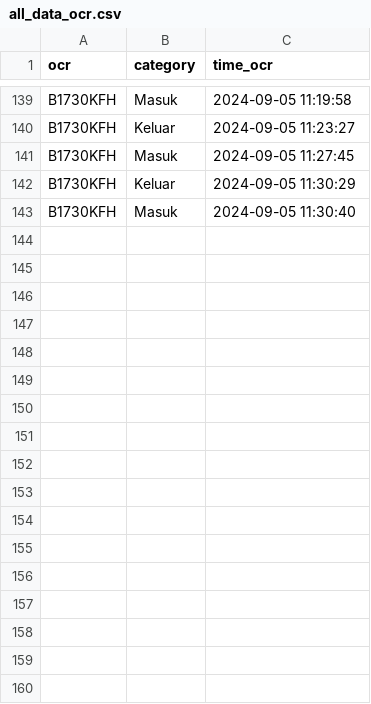
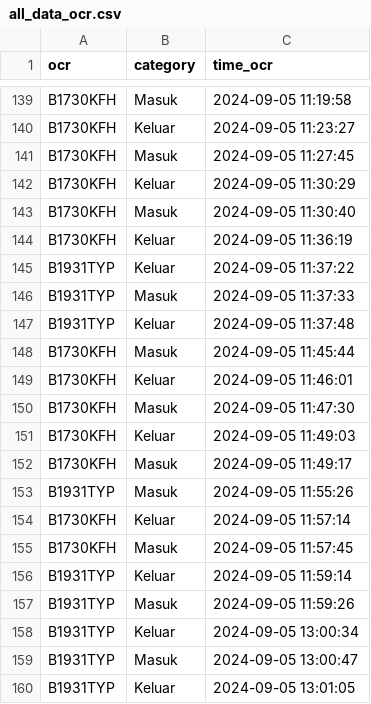
Before and after one commit to rocery/ocr, a CSV file: pic/ocr/all_data_ocr.csv, drawn as a sheet; only a part is shown, gaps mark what is left out.

```diff
--- a/pic/ocr/all_data_ocr.csv
+++ b/pic/ocr/all_data_ocr.csv
@@ -143 +143,18 @@ B1730KFH,Keluar,2024-09-05 11:30:29
 B1730KFH,Masuk,2024-09-05 11:30:40
+B1730KFH,Keluar,2024-09-05 11:36:19
+B1931TYP,Keluar,2024-09-05 11:37:22
+B1931TYP,Masuk,2024-09-05 11:37:33
+B1931TYP,Keluar,2024-09-05 11:37:48
+B1730KFH,Masuk,2024-09-05 11:45:44
+B1730KFH,Keluar,2024-09-05 11:46:01
+B1730KFH,Masuk,2024-09-05 11:47:30
+B1730KFH,Keluar,2024-09-05 11:49:03
+B1730KFH,Masuk,2024-09-05 11:49:17
+B1931TYP,Masuk,2024-09-05 11:55:26
+B1730KFH,Keluar,2024-09-05 11:57:14
+B1730KFH,Masuk,2024-09-05 11:57:45
+B1931TYP,Keluar,2024-09-05 11:59:14
+B1931TYP,Masuk,2024-09-05 11:59:26
+B1931TYP,Keluar,2024-09-05 13:00:34
+B1931TYP,Masuk,2024-09-05 13:00:47
+B1931TYP,Keluar,2024-09-05 13:01:05
```
Also changed, not shown: pic/ocr/2024-09-05.csv, pic/photo_uploaded.csv, 43 other files.
